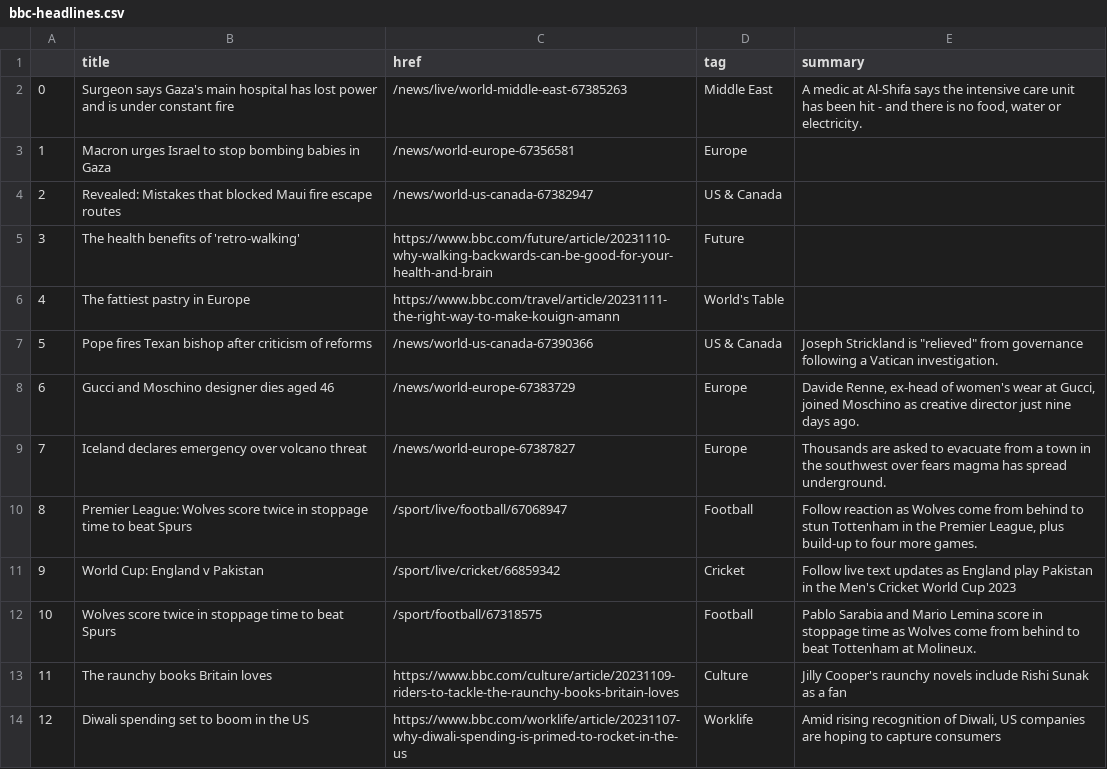
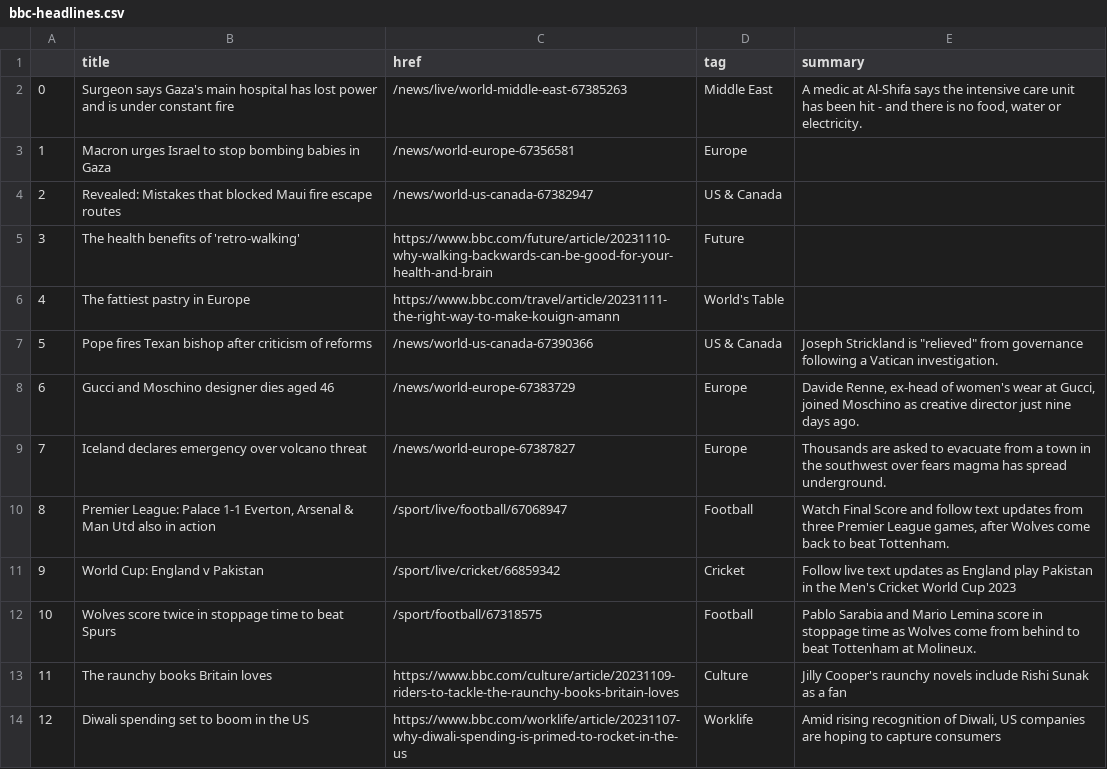
Before and after one commit to jsoma/automatic-scraper, a CSV file: bbc-headlines.csv, drawn as a sheet; only a part is shown.

```diff
--- a/bbc-headlines.csv
+++ b/bbc-headlines.csv
@@ -9,3 +9,3 @@
 7,Iceland declares emergency over volcano threat,/news/world-europe-67387827,Europe,Thousands are asked to evacuate from a town in the southwest over fears magma has spread underground.
-8,Premier League: Wolves score twice in stoppage time to beat Spurs,/sport/live/football/67068947,Football,"Follow reaction as Wolves come from behind to stun Tottenham in the Premier League, plus build-up to four more games."
+8,"Premier League: Palace 1-1 Everton, Arsenal & Man Utd also in action",/sport/live/football/67068947,Football,"Watch Final Score and follow text updates from three Premier League games, after Wolves come back to beat Tottenham."
 9,World Cup: England v Pakistan,/sport/live/cricket/66859342,Cricket,Follow live text updates as England play Pakistan in the Men's Cricket World Cup 2023
```
